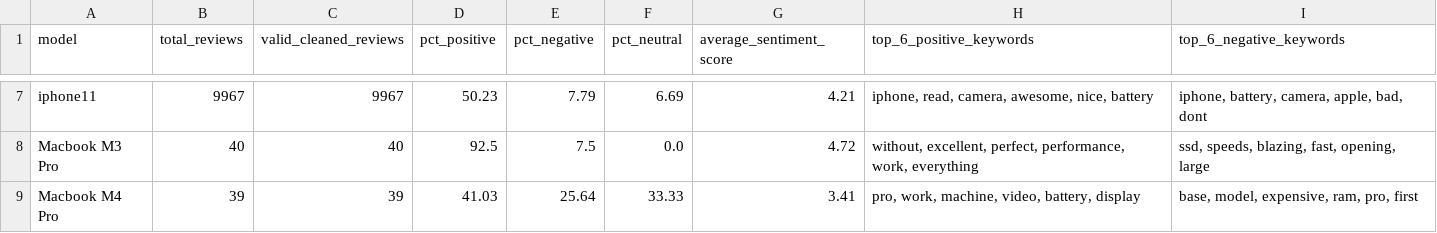
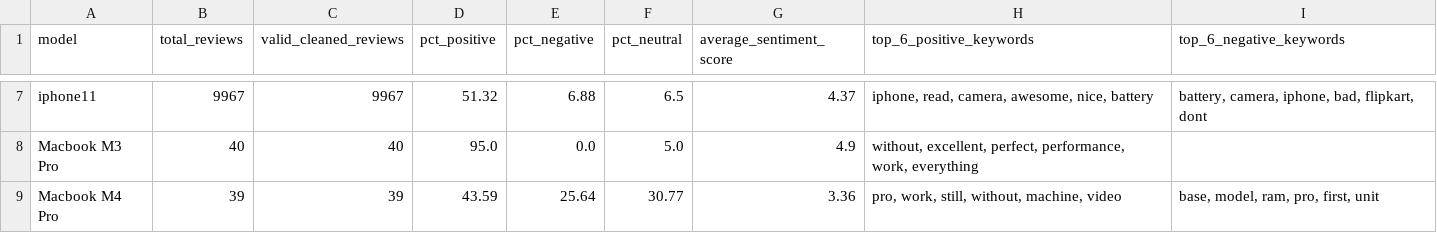
Before and after one commit to unknownexplosion/Sentiment-analysis, a CSV file: outputs/per_model_summary.csv, drawn as a sheet; only a part is shown, gaps mark what is left out; the diff covers the shown part only; the diff names each change by its address in the sheet, - before the commit and + after, or states it on an @@ line.

```diff
--- a/outputs/per_model_summary.csv
+++ b/outputs/per_model_summary.csv
-D7 (pct_positive): 50.23
+D7 (pct_positive): 51.32
-E7 (pct_negative): 7.79
+E7 (pct_negative): 6.88
-F7 (pct_neutral): 6.69
+F7 (pct_neutral): 6.5
-G7 (average_sentiment_score): 4.21
+G7 (average_sentiment_score): 4.37
-I7 (top_6_negative_keywords): iphone, battery, camera, apple, bad, dont
+I7 (top_6_negative_keywords): battery, camera, iphone, bad, flipkart, dont
-D8 (pct_positive): 92.5
+D8 (pct_positive): 95.0
-E8 (pct_negative): 7.5
+E8 (pct_negative): 0.0
-F8 (pct_neutral): 0.0
+F8 (pct_neutral): 5.0
-G8 (average_sentiment_score): 4.72
+G8 (average_sentiment_score): 4.9
-I8 (top_6_negative_keywords): ssd, speeds, blazing, fast, opening, large
+I8 (top_6_negative_keywords): (empty)
-D9 (pct_positive): 41.03
+D9 (pct_positive): 43.59
-F9 (pct_neutral): 33.33
+F9 (pct_neutral): 30.77
-G9 (average_sentiment_score): 3.41
+G9 (average_sentiment_score): 3.36
-H9 (top_6_positive_keywords): pro, work, machine, video, battery, display
+H9 (top_6_positive_keywords): pro, work, still, without, machine, video
-I9 (top_6_negative_keywords): base, model, expensive, ram, pro, first
+I9 (top_6_negative_keywords): base, model, ram, pro, first, unit
```
Also changed, not shown: 28 edited cells elsewhere in this file, outputs/absa_training_dataset.csv, 10 other files.
